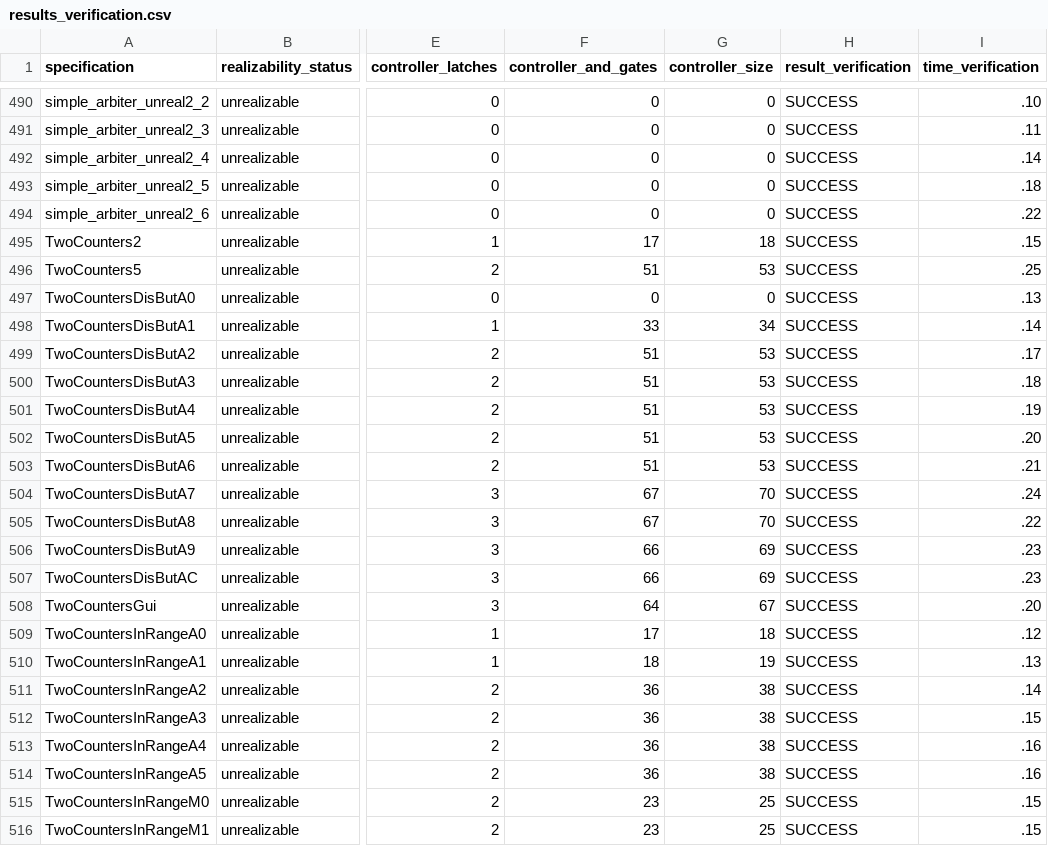
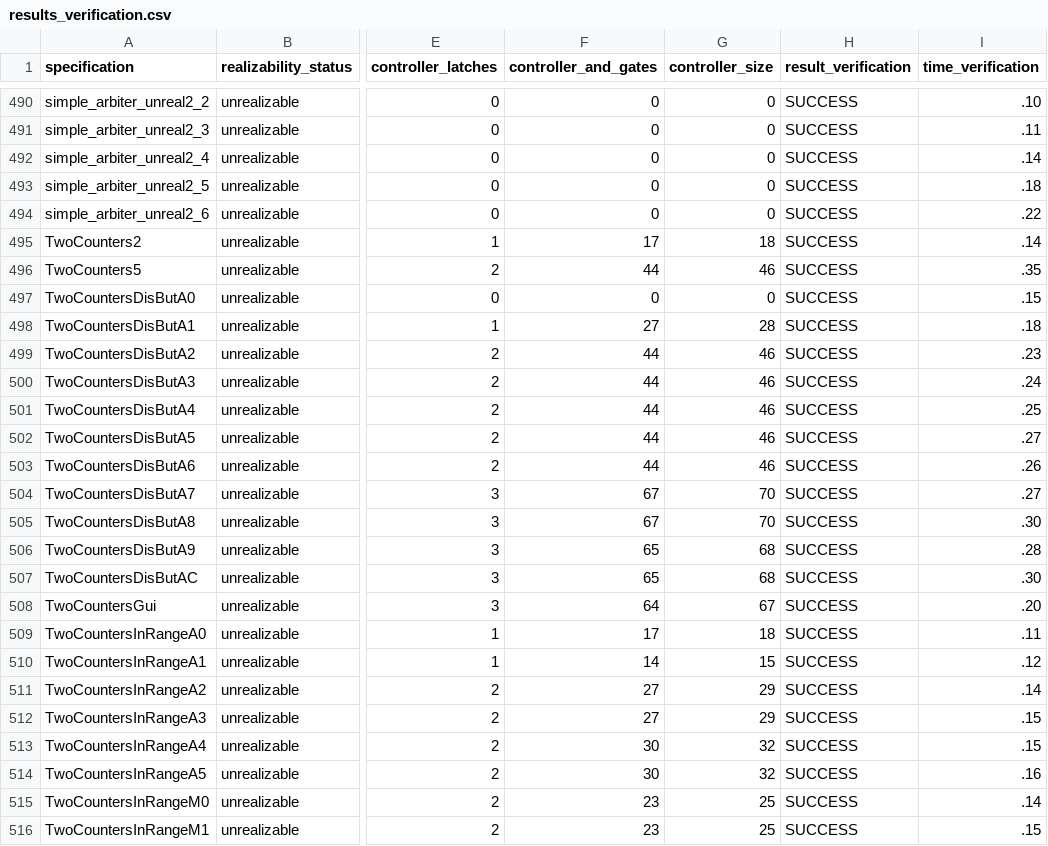
Before and after one commit to meyerphi/syntcomp-reference, a CSV file: results_verification.csv, drawn as a sheet; only a part is shown, gaps mark what is left out; the diff covers the shown part only; the diff names each change by its address in the sheet, - before the commit and + after, or states it on an @@ line.

```diff
--- a/results_verification.csv
+++ b/results_verification.csv
-I495 (time_verification): .15
+I495 (time_verification): .14
-F496 (controller_and_gates): 51
+F496 (controller_and_gates): 44
-G496 (controller_size): 53
+G496 (controller_size): 46
-I496 (time_verification): .25
+I496 (time_verification): .35
-I497 (time_verification): .13
+I497 (time_verification): .15
-F498 (controller_and_gates): 33
+F498 (controller_and_gates): 27
-G498 (controller_size): 34
+G498 (controller_size): 28
-I498 (time_verification): .14
+I498 (time_verification): .18
-F499:F503 (controller_and_gates): 51
+F499:F503 (controller_and_gates): 44
-G499:G503 (controller_size): 53
+G499:G503 (controller_size): 46
-I499 (time_verification): .17
+I499 (time_verification): .23
-I500 (time_verification): .18
+I500 (time_verification): .24
-I501 (time_verification): .19
+I501 (time_verification): .25
-I502 (time_verification): .20
+I502 (time_verification): .27
-I503 (time_verification): .21
+I503 (time_verification): .26
-I504 (time_verification): .24
+I504 (time_verification): .27
-I505 (time_verification): .22
+I505 (time_verification): .30
-F506:F507 (controller_and_gates): 66
+F506:F507 (controller_and_gates): 65
-G506:G507 (controller_size): 69
+G506:G507 (controller_size): 68
-I506 (time_verification): .23
+I506 (time_verification): .28
-I507 (time_verification): .23
+I507 (time_verification): .30
-I509 (time_verification): .12
+I509 (time_verification): .11
-F510 (controller_and_gates): 18
+F510 (controller_and_gates): 14
-G510 (controller_size): 19
+G510 (controller_size): 15
-I510 (time_verification): .13
+I510 (time_verification): .12
-F511:F512 (controller_and_gates): 36
+F511:F512 (controller_and_gates): 27
-G511:G512 (controller_size): 38
+G511:G512 (controller_size): 29
-F513:F514 (controller_and_gates): 36
+F513:F514 (controller_and_gates): 30
-G513:G514 (controller_size): 38
+G513:G514 (controller_size): 32
-I513 (time_verification): .16
+I513 (time_verification): .15
-I515 (time_verification): .15
+I515 (time_verification): .14
```
Also changed, not shown: 48 edited cells elsewhere in this file, 31 other files.
